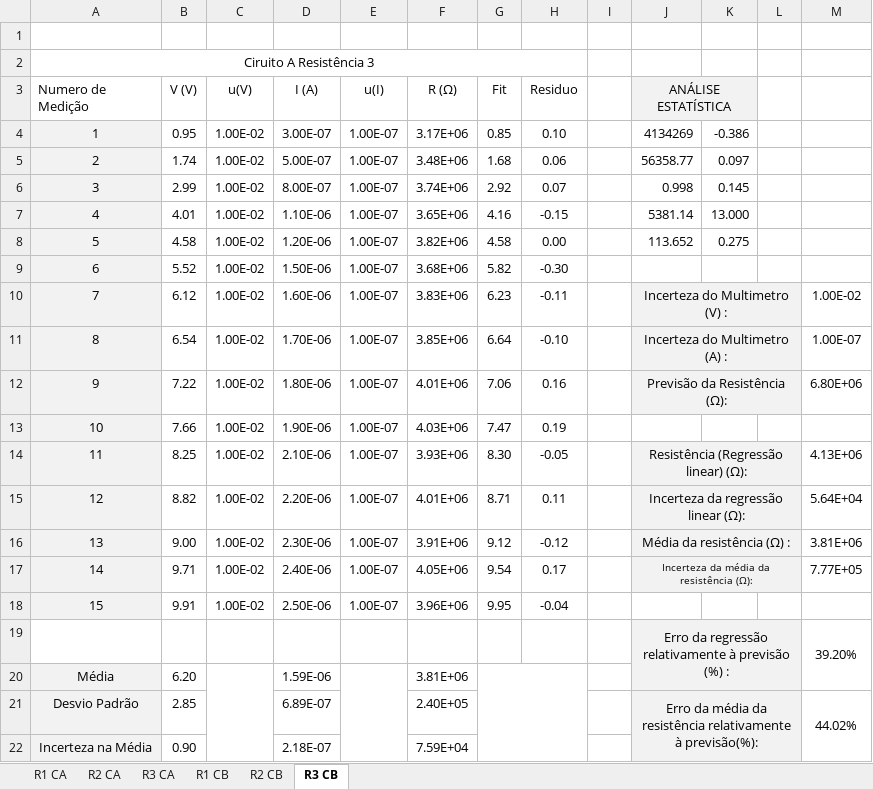
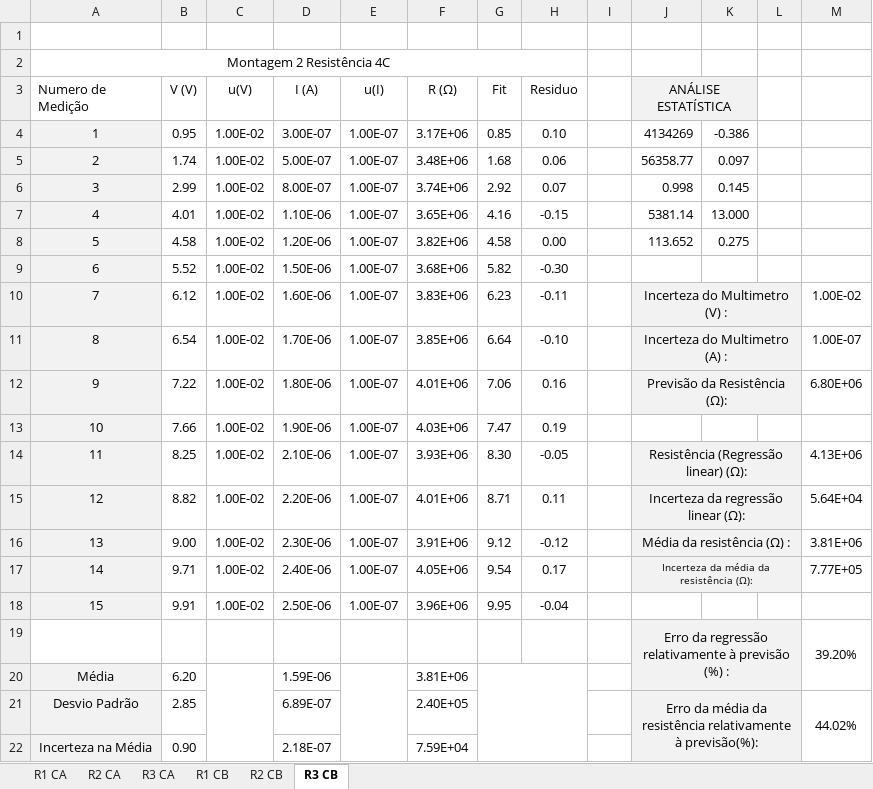
Before and after one commit to sergisousa/LABSFISICAI, an Excel workbook: T2A-Multimetro.xlsx, sheet R3 CB, drawn as a sheet; values as stored, in another font and other column widths than the file's, no borders; charts and pictures and table styles not drawn; the diff names each change by its address in the sheet, - before the commit and + after, or states it on an @@ line.

Commit message:
Multimetro  - Versão 100% final
- pdf incluido
- corrigir numeros de resistências e nomes de circuitos

```diff
--- a/T2A-Multimetro.xlsx (sheet R3 CB)
+++ b/T2A-Multimetro.xlsx (sheet R3 CB)
-A2 (Numero de Medição): Ciruito A Resistência 3
+A2 (Numero de Medição): Montagem 2 Resistência 4C
```
Also changed, not shown: sheet R3 CA, sheet R1 CB, sheet R2 CA, sheet R2 CB, sheet R1 CA, charts or pictures, 1 other file.
